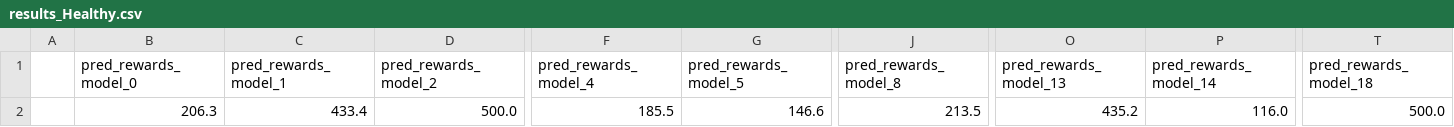
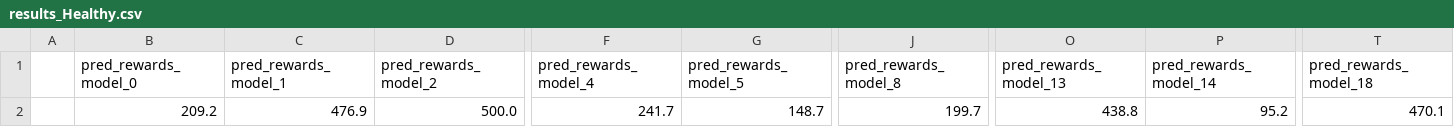
Before and after one commit to Deepakgthomas/benchmarking_rlmut, a CSV file: RLMutation/csv_res/myCartPole-v1/DQN/results_Healthy.csv, drawn as a sheet; only a part is shown, gaps mark what is left out; the diff names each change by its address in the sheet, - before the commit and + after, or states it on an @@ line.

```diff
--- a/RLMutation/csv_res/myCartPole-v1/DQN/results_Healthy.csv
+++ b/RLMutation/csv_res/myCartPole-v1/DQN/results_Healthy.csv
-B2 (pred_rewards_model_0): 206.3
+B2 (pred_rewards_model_0): 209.2
-C2 (pred_rewards_model_1): 433.4
+C2 (pred_rewards_model_1): 476.9
-F2 (pred_rewards_model_4): 185.5
+F2 (pred_rewards_model_4): 241.7
-G2 (pred_rewards_model_5): 146.6
+G2 (pred_rewards_model_5): 148.7
-J2 (pred_rewards_model_8): 213.5
+J2 (pred_rewards_model_8): 199.7
-O2 (pred_rewards_model_13): 435.2
+O2 (pred_rewards_model_13): 438.8
-P2 (pred_rewards_model_14): 116.0
+P2 (pred_rewards_model_14): 95.2
-T2 (pred_rewards_model_18): 500.0
+T2 (pred_rewards_model_18): 470.1
```
Also changed, not shown: RLMutation/csv_res/myCartPole-v1/DQN/results_ILF.csv, RLMutation/csv_res/myCartPole-v1/DQN/results_MSU.csv, 51 other files.
